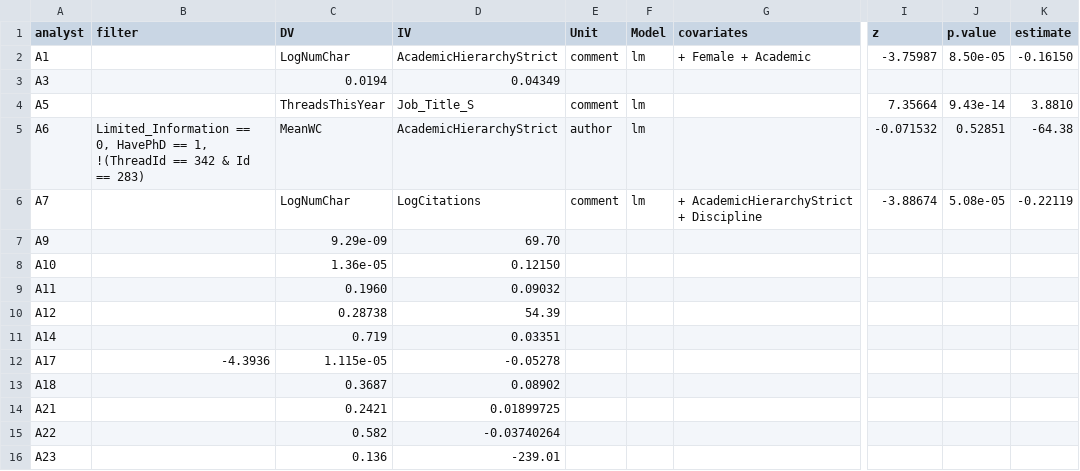
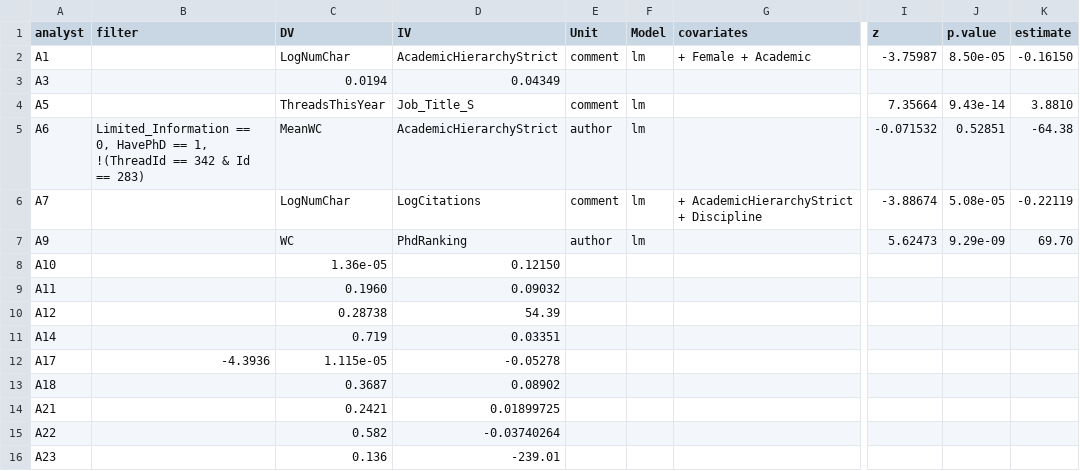
Before and after one commit to yyyliu/crowdsourced_data_analysis, a CSV file: src/H2/analysts.csv, drawn as a sheet; only a part is shown, gaps mark what is left out; the diff names each change by its address in the sheet, - before the commit and + after, or states it on an @@ line.

```diff
--- a/src/H2/analysts.csv
+++ b/src/H2/analysts.csv
-C7 (DV): 9.29e-09
+C7 (DV): WC
-D7 (IV): 69.70
+D7 (IV): PhdRanking
-E7 (Unit): (empty)
+E7 (Unit): author
-F7 (Model): (empty)
+F7 (Model): lm
-I7 (z): (empty)
+I7 (z): 5.62473
-J7 (p.value): (empty)
+J7 (p.value): 9.29e-09
-K7 (estimate): (empty)
+K7 (estimate): 69.70
```
Also changed, not shown: 2 other files.
